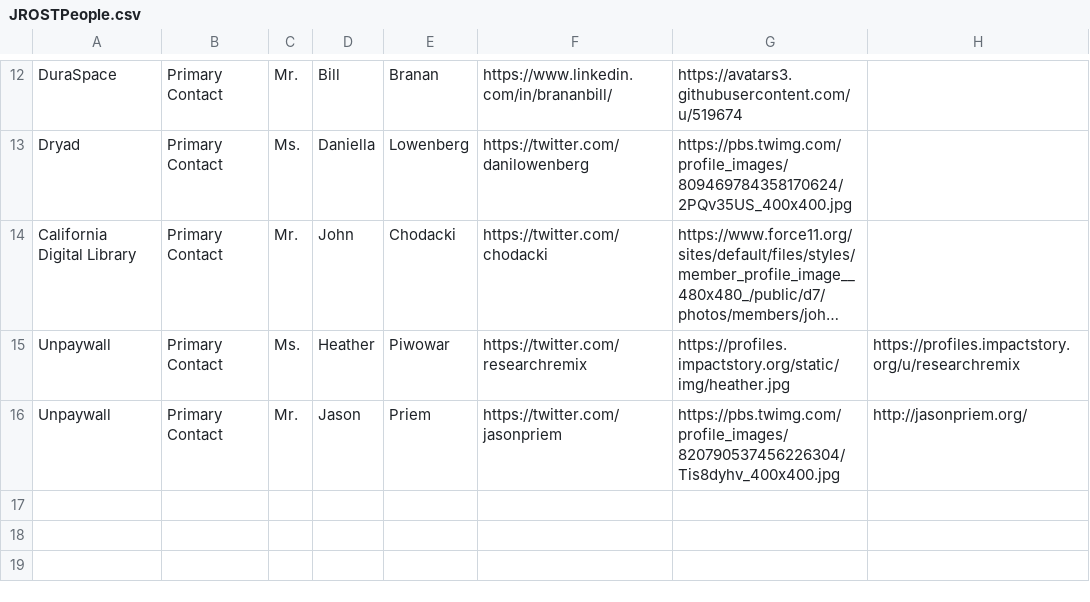
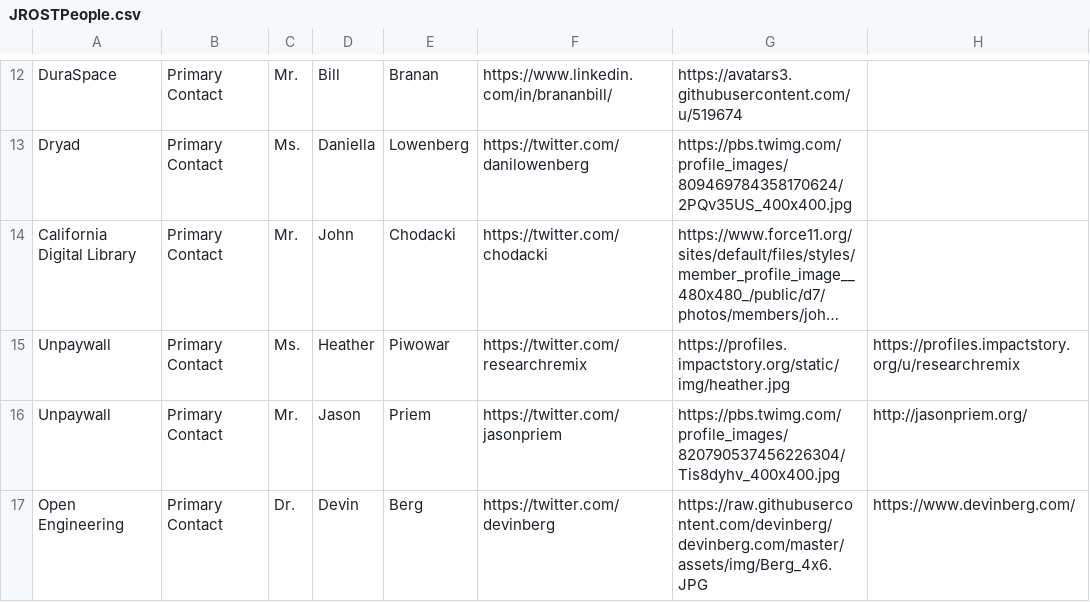
Before and after one commit to OpenScienceRoadmap/jrost, a CSV file: JROSTPeople.csv, drawn as a sheet; only a part is shown, gaps mark what is left out; long unchanged cells end in ….

Commit message:
add Open Engineering to participating organizations

```diff
--- a/JROSTPeople.csv
+++ b/JROSTPeople.csv
@@ -16 +16,2 @@ Unpaywall,Primary Contact,Ms.,Heather,Piwowar,https://twitter.com/researchremix,
 Unpaywall,Primary Contact,Mr.,Jason,Priem,https://twitter.com/jasonpriem,https://pbs.twimg.com/profile_images/820790537456226304/Tis8dyhv_400x400.jpg,http://jasonpriem.org/
+Open Engineering,Primary Contact,Dr.,Devin,Berg,https://twitter.com/devinberg,https://raw.githubusercontent.com/devinberg/devinberg.com/master/assets/img/Berg_4x6.JPG,https://www.devinberg.com/
```
Also changed, not shown: JROSTOrganizations.csv.
